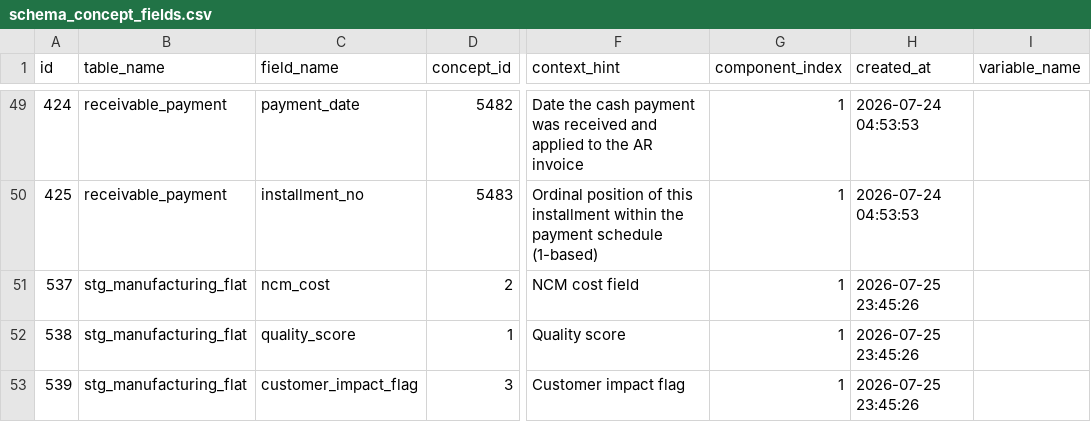
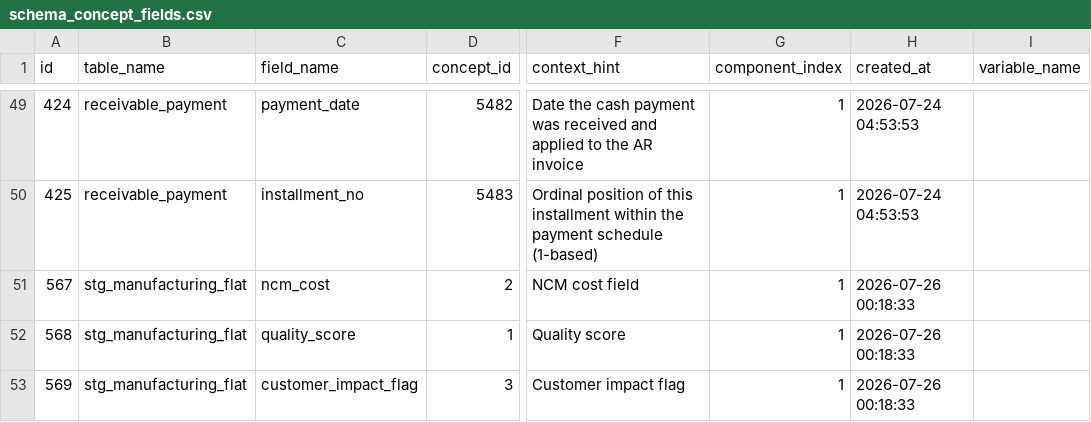
Before and after one commit to wmthompson1-skills/product-ontime-analysis, a CSV file: Utilities/SQLMesh/seeds/schema_concept_fields.csv, drawn as a sheet; only a part is shown, gaps mark what is left out; the diff names each change by its address in the sheet, - before the commit and + after, or states it on an @@ line.

```diff
--- a/Utilities/SQLMesh/seeds/schema_concept_fields.csv
+++ b/Utilities/SQLMesh/seeds/schema_concept_fields.csv
-A51 (id): 537
+A51 (id): 567
-H51:H53 (created_at): 2026-07-25 23:45:26
+H51:H53 (created_at): 2026-07-26 00:18:33
-A52 (id): 538
+A52 (id): 568
-A53 (id): 539
+A53 (id): 569
```
Also changed, not shown: Utilities/SQLMesh/seeds/ground_truth_table_usage.csv, Utilities/SQLMesh/seeds/schema_intent_concepts.csv, 32 other files.
